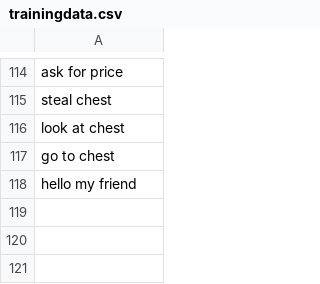
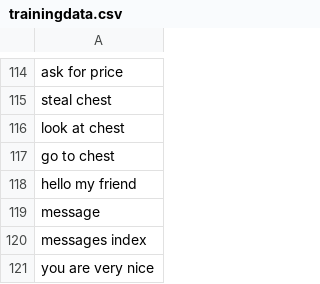
Before and after one commit to minotalen/chatbot-group, a CSV file: trainingdata.csv, drawn as a sheet; only a part is shown, gaps mark what is left out.

Commit message:
added querys on mailbox for professor messages in prof mode

```diff
--- a/trainingdata.csv
+++ b/trainingdata.csv
@@ -118 +118,4 @@ go to chest
 hello my friend
+message
+messages index
+you are very nice
```
Also changed, not shown: 2 other files.
